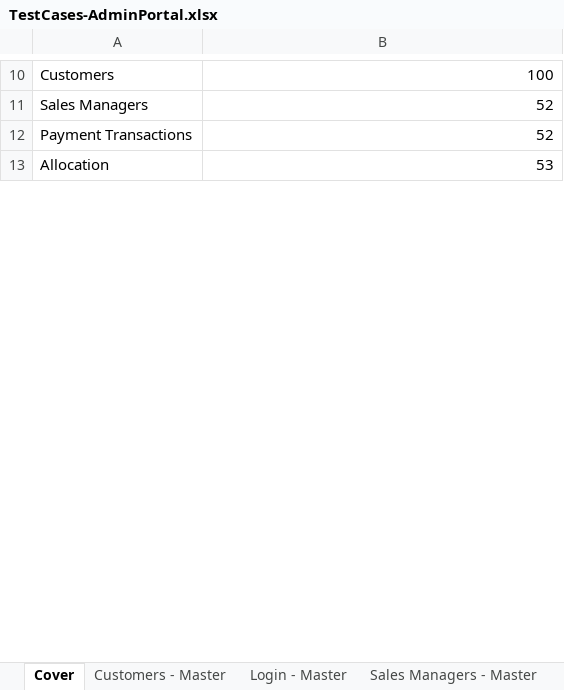
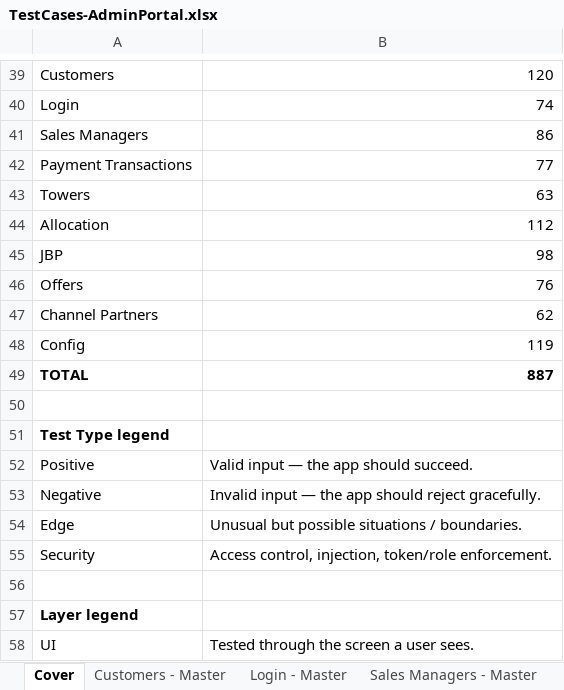
Before and after one commit to Anjalijha2/AI-Automation-hoabl, an Excel workbook: manual-qa-repository/07-execution/TestCases-AdminPortal.xlsx, sheet Cover, drawn as a sheet; only a part is shown, gaps mark what is left out; values as stored, in another font and other column widths than the file's, no borders; addresses are those after the commit; the diff covers the shown part only; the diff names each change by its address in the sheet, - before the commit and + after, or states it on an @@ line.

```diff
--- a/manual-qa-repository/07-execution/TestCases-AdminPortal.xlsx (sheet Cover)
+++ b/manual-qa-repository/07-execution/TestCases-AdminPortal.xlsx (sheet Cover)
-B39: 100
+B39: 120
+row 40: Login | 74
-B41: 52
+B41: 86
-B42: 52
+B42: 77
+row 43: Towers | 63
-B44: 53
+B44: 112
+row 45: JBP | 98
+row 46: Offers | 76
+row 47: Channel Partners | 62
+row 48: Config | 119
+row 49: TOTAL | 887
+row 50: (empty)
+row 51: Test Type legend
+row 52: Positive | Valid input — the app should succeed.
+row 53: Negative | Invalid input — the app should reject gracefully.
+row 54: Edge | Unusual but possible situations / boundaries.
+row 55: Security | Access control, injection, token/role enforcement.
+row 56: (empty)
+row 57: Layer legend
+row 58: UI | Tested through the screen a user sees.
```
Also changed, not shown: 45 added rows, 7 edited cells and cell formats elsewhere in this sheet, manual-qa-repository/07-execution/TestCases-BuyerPortal.xlsx, manual-qa-repository/07-execution/TestCases-CPPortal.xlsx, 6 other files.
